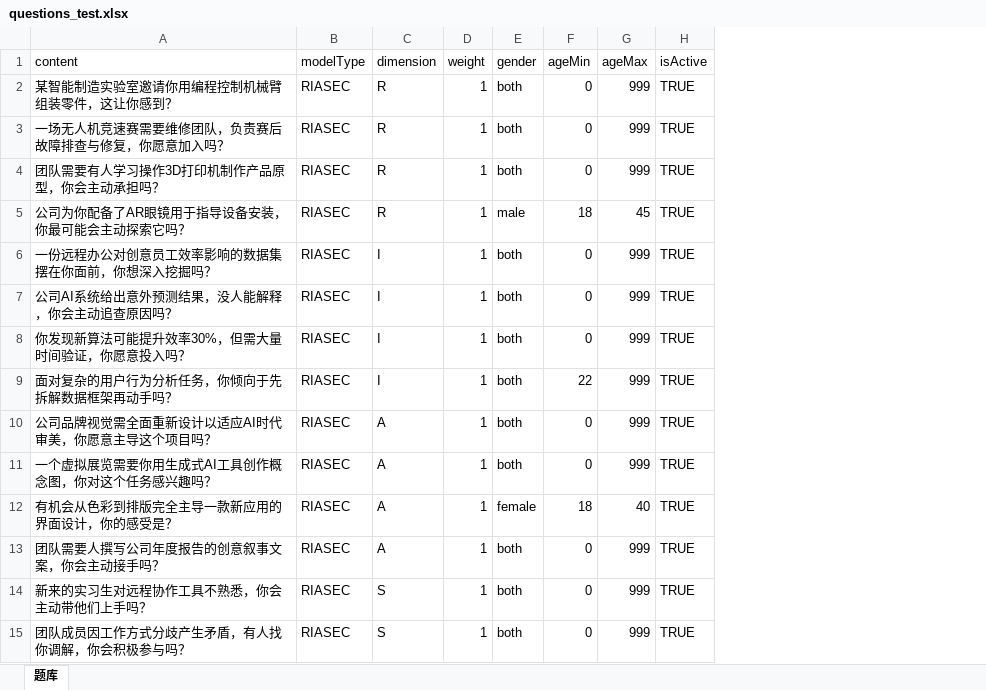
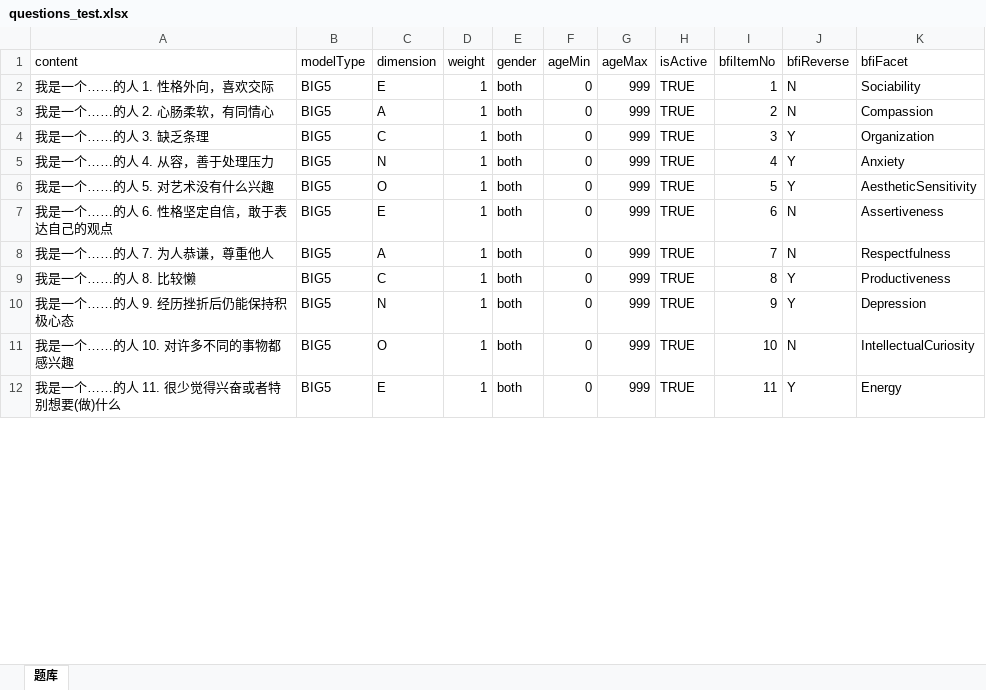
Before and after one commit to xuyiwenak/miniapp_pro_backend, an Excel workbook: scripts/questions_test.xlsx, sheet 题库, drawn as a sheet; only a part is shown; values as stored, in another font and other column widths than the file's, no borders; removed rows and columns are numbered as before the commit, all else as after; the diff covers the shown part only; the diff names each change by its address in the sheet, - before the commit and + after, or states it on an @@ line.

```diff
--- a/scripts/questions_test.xlsx (sheet 题库)
+++ b/scripts/questions_test.xlsx (sheet 题库)
+column I (bfiItemNo), rows 2-12: 1 | 2 | 3 | 4 | 5 | 6 | 7 | 8 | 9 | 10 | 11
+column J (bfiReverse), rows 2-12: N | N | Y | Y | Y | N | N | Y | Y | N | Y
+column K (bfiFacet), rows 2-12: Sociability | Compassion | Organization | Anxiety | AestheticSensitivity | Assertiveness | Respectfulness | Productiveness | Depression | IntellectualCuriosity | Energy
-A2 (content): 某智能制造实验室邀请你用编程控制机械臂组装零件，这让你感到？
+A2 (content): 我是一个……的人 1. 性格外向，喜欢交际
-B2:B4 (modelType): RIASEC
+B2:B4 (modelType): BIG5
-C2 (dimension): R
+C2 (dimension): E
-A3 (content): 一场无人机竞速赛需要维修团队，负责赛后故障排查与修复，你愿意加入吗？
+A3 (content): 我是一个……的人 2. 心肠柔软，有同情心
-C3 (dimension): R
+C3 (dimension): A
-A4 (content): 团队需要有人学习操作3D打印机制作产品原型，你会主动承担吗？
+A4 (content): 我是一个……的人 3. 缺乏条理
-C4 (dimension): R
+C4 (dimension): C
-row 5: 公司为你配备了AR眼镜用于指导设备安装，你最可能会主动探索它吗？ | RIASEC | R | 1 | male | 18 | 45 | TRUE
-A5 (content): 一份远程办公对创意员工效率影响的数据集摆在你面前，你想深入挖掘吗？
+A5 (content): 我是一个……的人 4. 从容，善于处理压力
-B5:B7 (modelType): RIASEC
+B5:B7 (modelType): BIG5
-C5 (dimension): I
+C5 (dimension): N
-A6 (content): 公司AI系统给出意外预测结果，没人能解释，你会主动追查原因吗？
+A6 (content): 我是一个……的人 5. 对艺术没有什么兴趣
-C6 (dimension): I
+C6 (dimension): O
-A7 (content): 你发现新算法可能提升效率30%，但需大量时间验证，你愿意投入吗？
+A7 (content): 我是一个……的人 6. 性格坚定自信，敢于表达自己的观点
-C7 (dimension): I
+C7 (dimension): E
-row 9: 面对复杂的用户行为分析任务，你倾向于先拆解数据框架再动手吗？ | RIASEC | I | 1 | both | 22 | 999 | TRUE
-A8 (content): 公司品牌视觉需全面重新设计以适应AI时代审美，你愿意主导这个项目吗？
+A8 (content): 我是一个……的人 7. 为人恭谦，尊重他人
-B8:B9 (modelType): RIASEC
+B8:B9 (modelType): BIG5
-A9 (content): 一个虚拟展览需要你用生成式AI工具创作概念图，你对这个任务感兴趣吗？
+A9 (content): 我是一个……的人 8. 比较懒
-C9 (dimension): A
+C9 (dimension): C
-row 12: 有机会从色彩到排版完全主导一款新应用的界面设计，你的感受是？ | RIASEC | A | 1 | female | 18 | 40 | TRUE
-A10 (content): 团队需要人撰写公司年度报告的创意叙事文案，你会主动接手吗？
+A10 (content): 我是一个……的人 9. 经历挫折后仍能保持积极心态
-B10:B12 (modelType): RIASEC
+B10:B12 (modelType): BIG5
-C10 (dimension): A
+C10 (dimension): N
-A11 (content): 新来的实习生对远程协作工具不熟悉，你会主动带他们上手吗？
+A11 (content): 我是一个……的人 10. 对许多不同的事物都感兴趣
-C11 (dimension): S
+C11 (dimension): O
-A12 (content): 团队成员因工作方式分歧产生矛盾，有人找你调解，你会积极参与吗？
+A12 (content): 我是一个……的人 11. 很少觉得兴奋或者特别想要(做)什么
-C12 (dimension): S
+C12 (dimension): E
```
Also changed, not shown: 20 added rows, 1 removed row and 55 edited cells elsewhere in this sheet, 20 other files.
